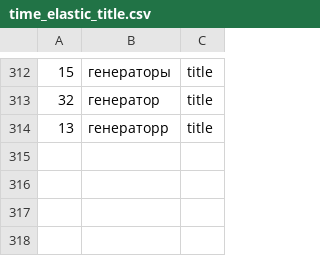
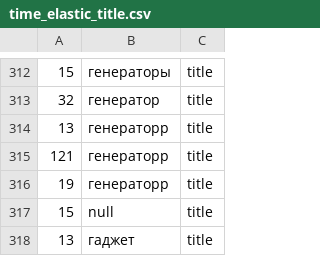
Before and after one commit to AnastasiyaGolovaWA/anastasiya-golova-2-develop, a CSV file: time_elastic_title.csv, drawn as a sheet; only a part is shown, gaps mark what is left out; the diff names each change by its address in the sheet, - before the commit and + after, or states it on an @@ line.

```diff
--- a/time_elastic_title.csv
+++ b/time_elastic_title.csv
+row 315: 121 | генераторр | title
+row 316: 19 | генераторр | title
+row 317: 15 | null | title
+row 318: 13 | гаджет | title
```
Also changed, not shown: time_sql_title.csv, 10 other files.
